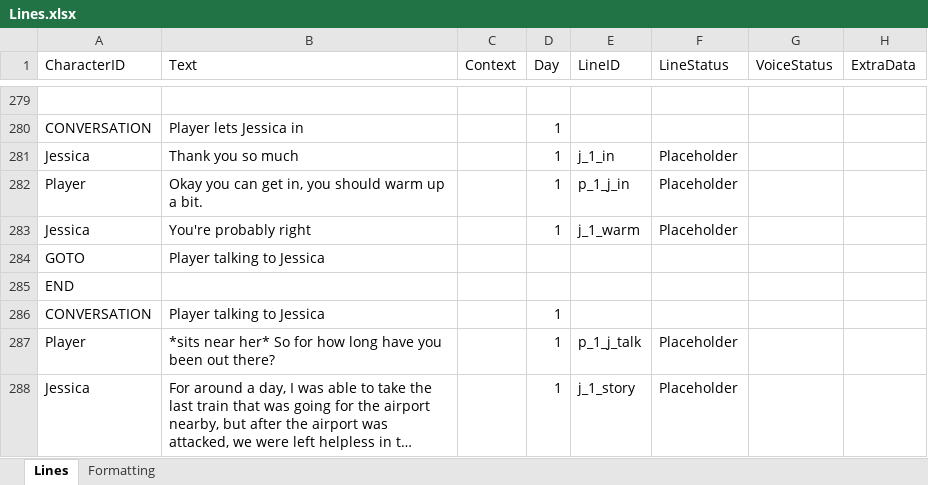
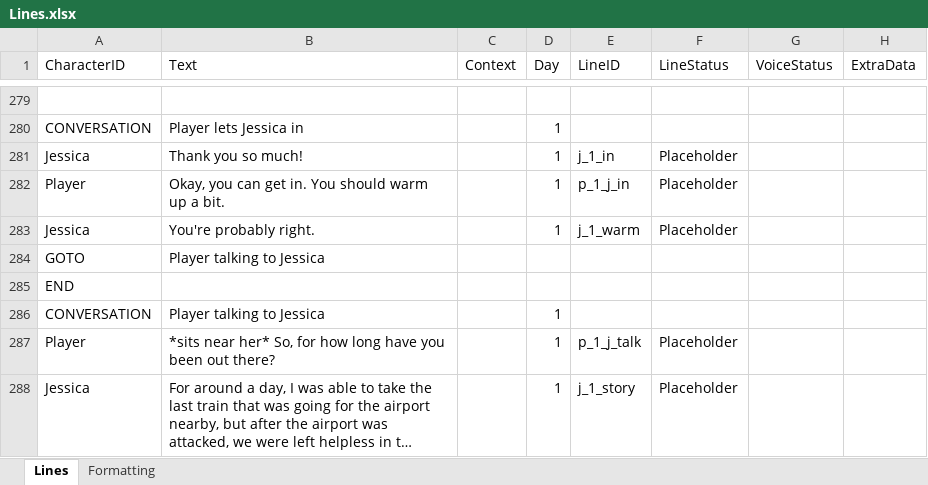
Before and after one commit to Tobogganeer/BeyondTheDoor, an Excel workbook: Lines.xlsx, sheet Lines, drawn as a sheet; only a part is shown, gaps mark what is left out; long unchanged cells end in …; values as stored, in another font and other column widths than the file's, no borders; conditional formats not drawn; the diff covers the shown part only; the diff names each change by its address in the sheet, - before the commit and + after, or states it on an @@ line.

```diff
--- a/Lines.xlsx (sheet Lines)
+++ b/Lines.xlsx (sheet Lines)
-B281 (Text): Thank you so much
+B281 (Text): Thank you so much!
-B282 (Text): Okay you can get in, you should warm…
+B282 (Text): Okay, you can get in. You should warm…
-B283 (Text): You're probably right
+B283 (Text): You're probably right.
-B287 (Text): …near her* So for how…
+B287 (Text): …near her* So, for how…
```
Also changed, not shown: 1 added row, 1 removed row and 17 edited cells elsewhere in this sheet.
